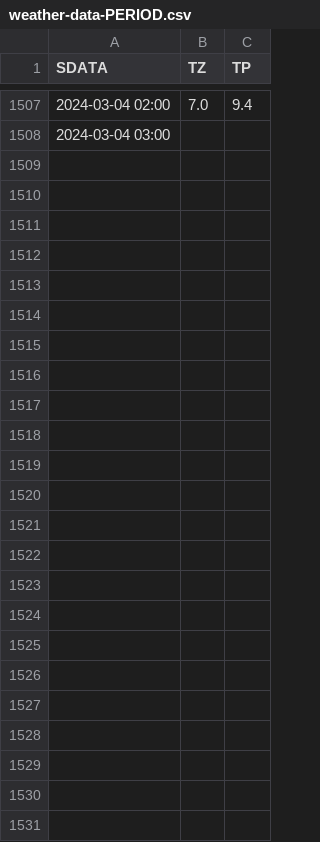
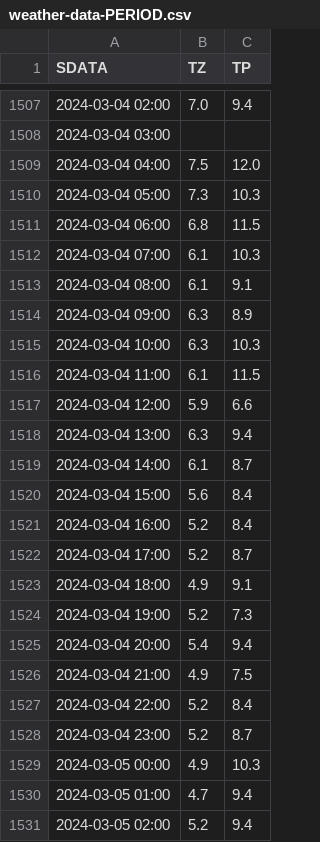
Before and after one commit to gonvideira/weather-app, a CSV file: algarve-ocean-data/weather-data-PERIOD.csv, drawn as a sheet; only a part is shown, gaps mark what is left out; the diff names each change by its address in the sheet, - before the commit and + after, or states it on an @@ line.

```diff
--- a/algarve-ocean-data/weather-data-PERIOD.csv
+++ b/algarve-ocean-data/weather-data-PERIOD.csv
+row 1509: 2024-03-04 04:00 | 7.5 | 12.0
+row 1510: 2024-03-04 05:00 | 7.3 | 10.3
+row 1511: 2024-03-04 06:00 | 6.8 | 11.5
+row 1512: 2024-03-04 07:00 | 6.1 | 10.3
+row 1513: 2024-03-04 08:00 | 6.1 | 9.1
+row 1514: 2024-03-04 09:00 | 6.3 | 8.9
+row 1515: 2024-03-04 10:00 | 6.3 | 10.3
+row 1516: 2024-03-04 11:00 | 6.1 | 11.5
+row 1517: 2024-03-04 12:00 | 5.9 | 6.6
+row 1518: 2024-03-04 13:00 | 6.3 | 9.4
+row 1519: 2024-03-04 14:00 | 6.1 | 8.7
+row 1520: 2024-03-04 15:00 | 5.6 | 8.4
+row 1521: 2024-03-04 16:00 | 5.2 | 8.4
+row 1522: 2024-03-04 17:00 | 5.2 | 8.7
+row 1523: 2024-03-04 18:00 | 4.9 | 9.1
+row 1524: 2024-03-04 19:00 | 5.2 | 7.3
+row 1525: 2024-03-04 20:00 | 5.4 | 9.4
+row 1526: 2024-03-04 21:00 | 4.9 | 7.5
+row 1527: 2024-03-04 22:00 | 5.2 | 8.4
+row 1528: 2024-03-04 23:00 | 5.2 | 8.7
+row 1529: 2024-03-05 00:00 | 4.9 | 10.3
+row 1530: 2024-03-05 01:00 | 4.7 | 9.4
+row 1531: 2024-03-05 02:00 | 5.2 | 9.4
```
Also changed, not shown: algarve-ocean-data/weather-data-DIRECTION.csv, algarve-ocean-data/weather-data-HEIGHT.csv, 5 other files.
